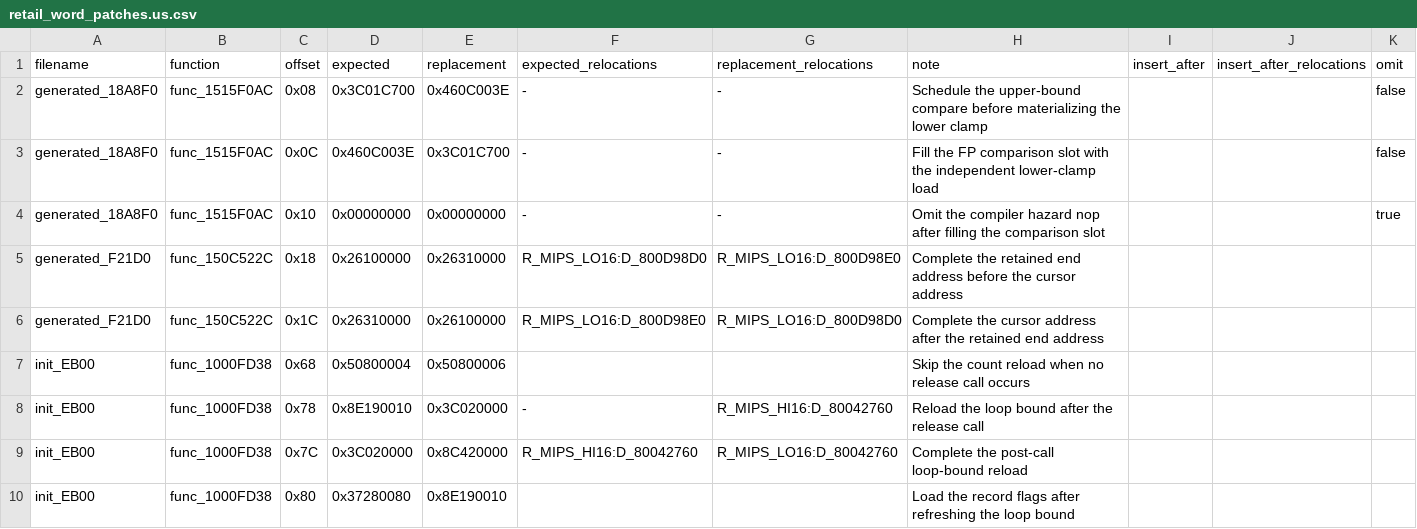
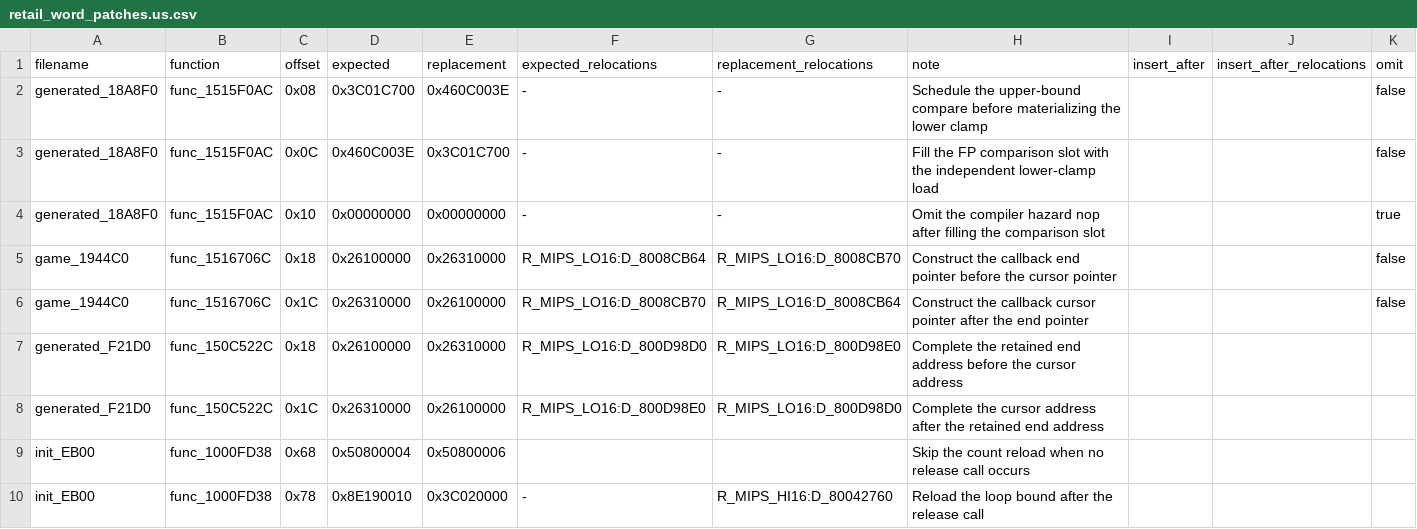
Before and after one commit to gipson-dev/64CBFD, a CSV file: conker/retail_word_patches.us.csv, drawn as a sheet; only a part is shown; the shorter side is filled out with more unchanged rows.

Commit message:
decomp: match callback table loop

```diff
--- a/conker/retail_word_patches.us.csv
+++ b/conker/retail_word_patches.us.csv
@@ -4,2 +4,4 @@ generated_18A8F0,func_1515F0AC,0x0C,0x460C003E,0x3C01C700,-,-,Fill the FP compar
 generated_18A8F0,func_1515F0AC,0x10,0x00000000,0x00000000,-,-,Omit the compiler hazard nop after filling the comparison slot,,,true
+game_1944C0,func_1516706C,0x18,0x26100000,0x26310000,R_MIPS_LO16:D_8008CB64,R_MIPS_LO16:D_8008CB70,Construct the callback end pointer before the cursor pointer,,,false
+game_1944C0,func_1516706C,0x1C,0x26310000,0x26100000,R_MIPS_LO16:D_8008CB70,R_MIPS_LO16:D_8008CB64,Construct the callback cursor pointer after the end pointer,,,false
 generated_F21D0,func_150C522C,0x18,0x26100000,0x26310000,R_MIPS_LO16:D_800D98D0,R_MIPS_LO16:D_800D98E0,Complete the retained end address before the cursor address,,
```
Also changed, not shown: 7 other files.
